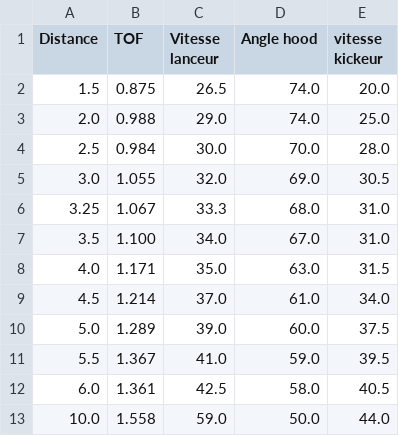
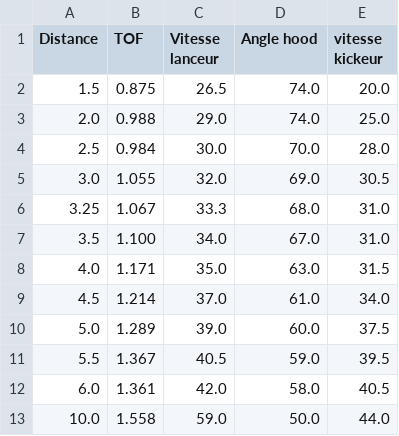
Before and after one commit to huskies5439/Rebuilt2026, a CSV file: src/main/deploy/shooter.csv, drawn as a sheet.

Commit message:
avant match 39

```diff
--- a/src/main/deploy/shooter.csv
+++ b/src/main/deploy/shooter.csv
@@ -10,4 +10,4 @@ Distance,TOF,Vitesse lanceur, Angle hood, vitesse kickeur
 5.0,1.289,39.0,60.0,37.5
-5.5,1.367,41.0,59.0,39.5
-6.0,1.361,42.5,58.0,40.5
+5.5,1.367,40.5,59.0,39.5
+6.0,1.361,42.0,58.0,40.5
 10.0,1.558,59.0,50.0,44.0
```
